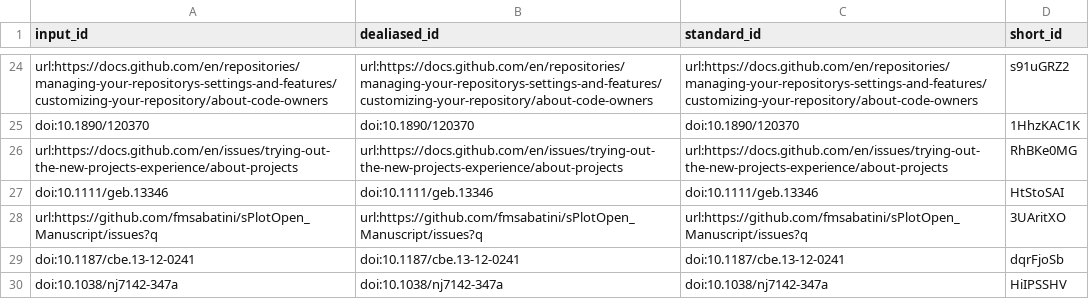
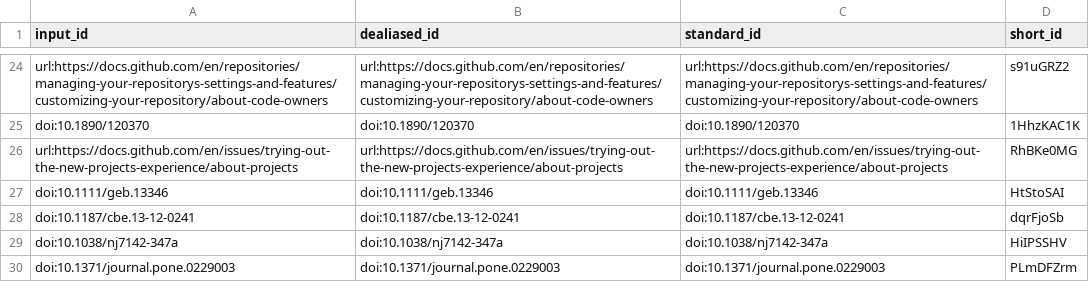
Before and after one commit to SORTEE-Github-Hackathon/manuscript, a TSV file: citations.tsv, drawn as a sheet; only a part is shown, gaps mark what is left out; the shorter side is filled out with more unchanged rows.

Commit message:
Update 03.use-cases-a.md [ci skip]
This build is based on
https://github.com/SORTEE-Github-Hackathon/manuscript/commit/6855a7f181d90025efefe38a357366e9594bb35d.

This commit was created by the following CI build and job:
https://github.com/SORTEE-Github-Hackathon/manuscript/commit/6855a7f181d90025efefe38a357366e9594bb35d/checks
https://github.com/SORTEE-Github-Hackathon/manuscript/actions/runs/4333432537

```diff
--- a/citations.tsv
+++ b/citations.tsv
@@ -27,3 +27,2 @@ url:https://docs.github.com/en/issues/trying-out-the-new-projects-experience/abo
 doi:10.1111/geb.13346	doi:10.1111/geb.13346	doi:10.1111/geb.13346	HtStoSAI
-url:https://github.com/fmsabatini/sPlotOpen_Manuscript/issues?q	url:https://github.com/fmsabatini/sPlotOpen_Manuscript/issues?q	url:https://github.com/fmsabatini/sPlotOpen_Manuscript/issues?q	3UAritXO
 doi:10.1187/cbe.13-12-0241	doi:10.1187/cbe.13-12-0241	doi:10.1187/cbe.13-12-0241	dqrFjoSb
```
Also changed, not shown: 9 other files.
